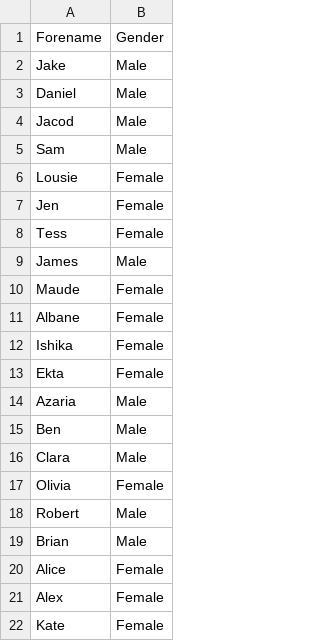
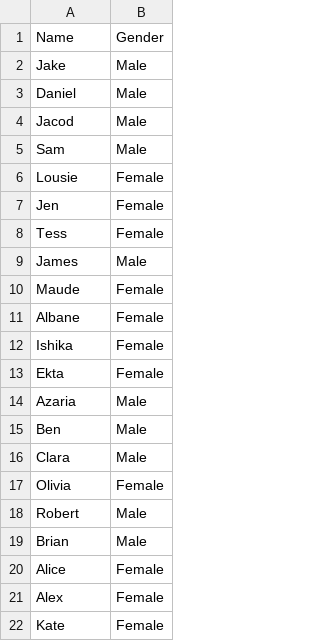
Before and after one commit to devd030703/DressSelector, a CSV file: dataset/database/Users.csv (was dataset/database/names.csv), drawn as a sheet.

Commit message:
Create, populate database

```diff
--- a/dataset/database/names.csv
+++ b/dataset/database/Users.csv
@@ -1,2 +1,2 @@
-Forename,Gender
+Name,Gender
 Jake,Male
```
Also changed, not shown: 3 other files.
